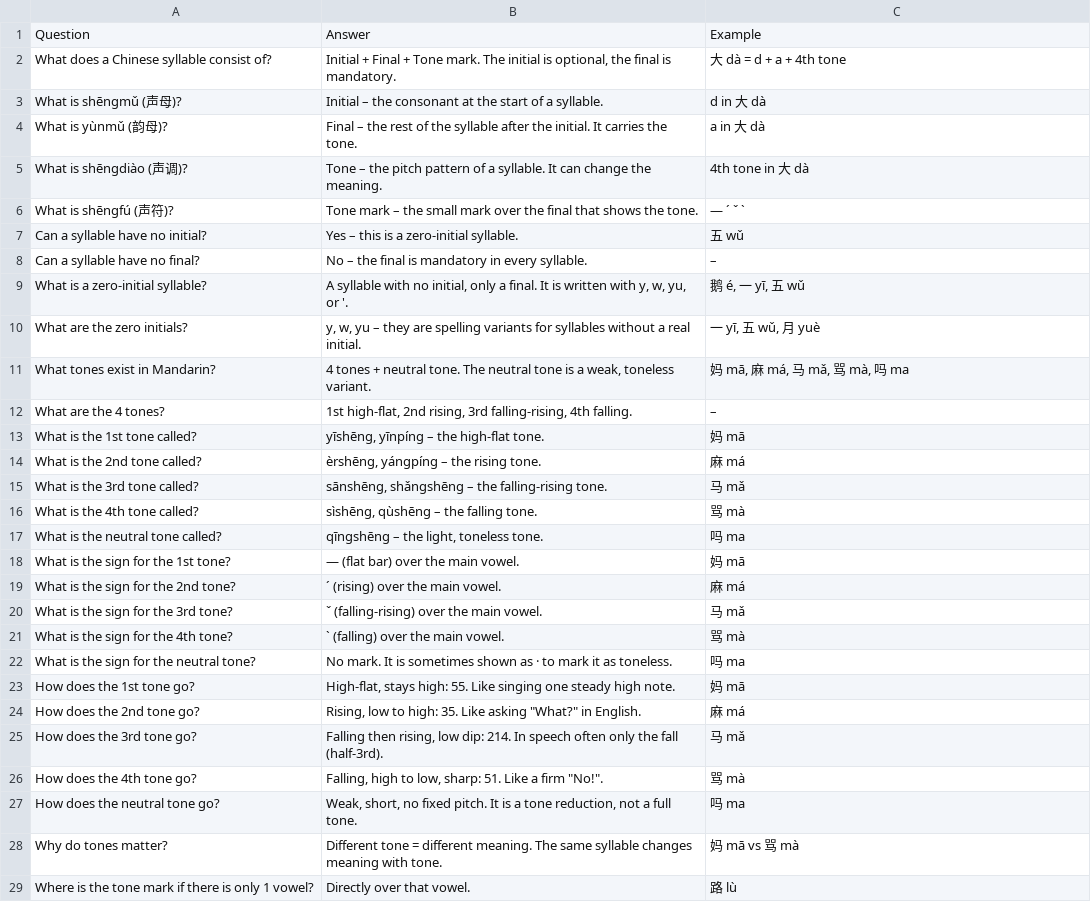
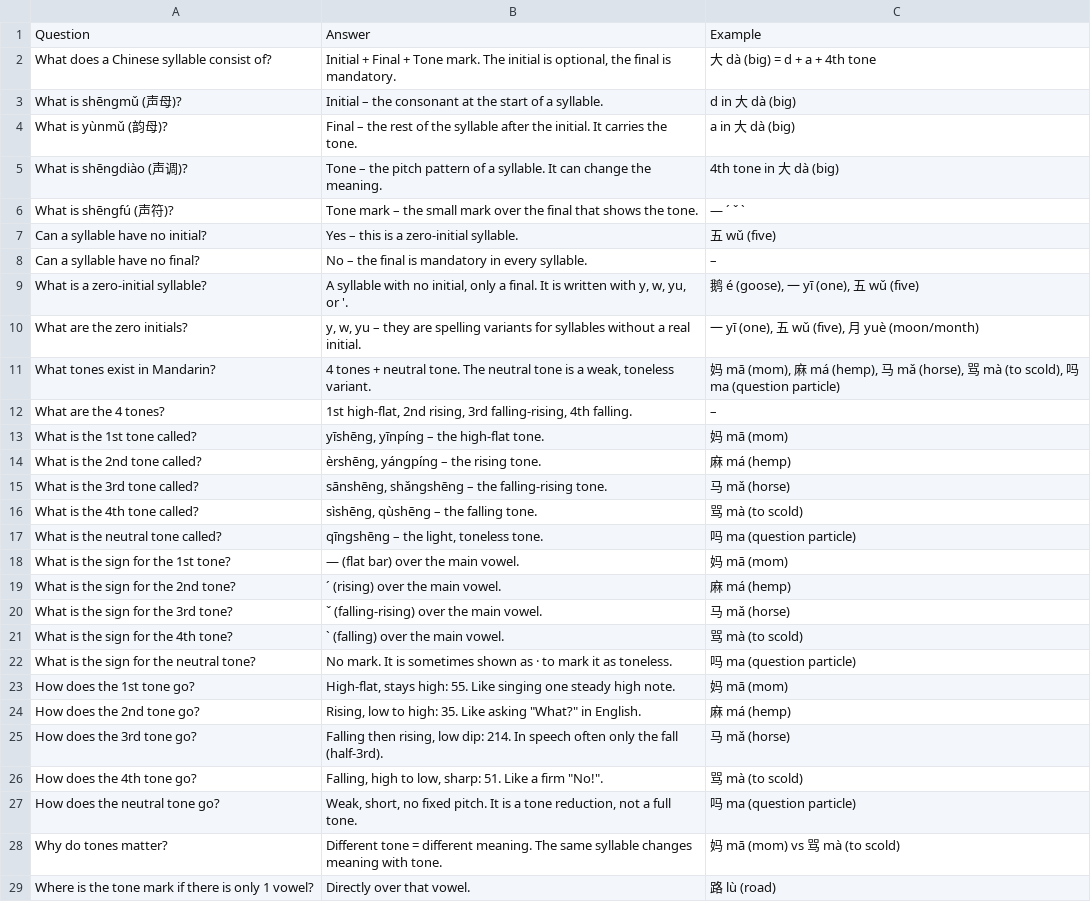
Before and after one commit to Waldmann-dev/Anki-Chinesisch, a TSV file: Chinese/01. Phonetic Foundation Course/cards.tsv, drawn as a sheet; only a part is shown; the diff covers the shown part only.

Commit message:
Example: add English translation in parentheses: Chinese/01. Phonetic Foundation Course/cards.tsv

```diff
--- a/Chinese/01. Phonetic Foundation Course/cards.tsv
+++ b/Chinese/01. Phonetic Foundation Course/cards.tsv
@@ -1,29 +1,29 @@
 Question	Answer	Example
-What does a Chinese syllable consist of?	Initial + Final + Tone mark. The initial is optional, the final is mandatory.	大 dà = d + a + 4th tone
-What is shēngmǔ (声母)?	Initial – the consonant at the start of a syllable.	d in 大 dà
-What is yùnmǔ (韵母)?	Final – the rest of the syllable after the initial. It carries the tone.	a in 大 dà
-What is shēngdiào (声调)?	Tone – the pitch pattern of a syllable. It can change the meaning.	4th tone in 大 dà
+What does a Chinese syllable consist of?	Initial + Final + Tone mark. The initial is optional, the final is mandatory.	大 dà (big) = d + a + 4th tone
+What is shēngmǔ (声母)?	Initial – the consonant at the start of a syllable.	d in 大 dà (big)
+What is yùnmǔ (韵母)?	Final – the rest of the syllable after the initial. It carries the tone.	a in 大 dà (big)
+What is shēngdiào (声调)?	Tone – the pitch pattern of a syllable. It can change the meaning.	4th tone in 大 dà (big)
 What is shēngfú (声符)?	Tone mark – the small mark over the final that shows the tone.	— ´ ˇ `
-Can a syllable have no initial?	Yes – this is a zero-initial syllable.	五 wǔ
+Can a syllable have no initial?	Yes – this is a zero-initial syllable.	五 wǔ (five)
 Can a syllable have no final?	No – the final is mandatory in every syllable.	–
-What is a zero-initial syllable?	A syllable with no initial, only a final. It is written with y, w, yu, or '.	鹅 é, 一 yī, 五 wǔ
-What are the zero initials?	y, w, yu – they are spelling variants for syllables without a real initial.	一 yī, 五 wǔ, 月 yuè
-What tones exist in Mandarin?	4 tones + neutral tone. The neutral tone is a weak, toneless variant.	妈 mā, 麻 má, 马 mǎ, 骂 mà, 吗 ma
+What is a zero-initial syllable?	A syllable with no initial, only a final. It is written with y, w, yu, or '.	鹅 é (goose), 一 yī (one), 五 wǔ (five)
+What are the zero initials?	y, w, yu – they are spelling variants for syllables without a real initial.	一 yī (one), 五 wǔ (five), 月 yuè (moon/month)
+What tones exist in Mandarin?	4 tones + neutral tone. The neutral tone is a weak, toneless variant.	妈 mā (mom), 麻 má (hemp), 马 mǎ (horse), 骂 mà (to scold), 吗 ma (question particle)
 What are the 4 tones?	1st high-flat, 2nd rising, 3rd falling-rising, 4th falling.	–
-What is the 1st tone called?	yīshēng, yīnpíng – the high-flat tone.	妈 mā
-What is the 2nd tone called?	èrshēng, yángpíng – the rising tone.	麻 má
-What is the 3rd tone called?	sānshēng, shǎngshēng – the falling-rising tone.	马 mǎ
-What is the 4th tone called?	sìshēng, qùshēng – the falling tone.	骂 mà
-What is the neutral tone called?	qīngshēng – the light, toneless tone.	吗 ma
-What is the sign for the 1st tone?	— (flat bar) over the main vowel.	妈 mā
-What is the sign for the 2nd tone?	´ (rising) over the main vowel.	麻 má
-What is the sign for the 3rd tone?	ˇ (falling-rising) over the main vowel.	马 mǎ
-What is the sign for the 4th tone?	` (falling) over the main vowel.	骂 mà
-What is the sign for the neutral tone?	No mark. It is sometimes shown as · to mark it as toneless.	吗 ma
-How does the 1st tone go?	High-flat, stays high: 55. Like singing one steady high note.	妈 mā
-How does the 2nd tone go?	Rising, low to high: 35. Like asking "What?" in English.	麻 má
-How does the 3rd tone go?	Falling then rising, low dip: 214. In speech often only the fall (half-3rd).	马 mǎ
-How does the 4th tone go?	Falling, high to low, sharp: 51. Like a firm "No!".	骂 mà
-How does the neutral tone go?	Weak, short, no fixed pitch. It is a tone reduction, not a full tone.	吗 ma
-Why do tones matter?	Different tone = different meaning. The same syllable changes meaning with tone.	妈 mā vs 骂 mà
-Where is the tone mark if there is only 1 vowel?	Directly over that vowel.	路 lù
+What is the 1st tone called?	yīshēng, yīnpíng – the high-flat tone.	妈 mā (mom)
+What is the 2nd tone called?	èrshēng, yángpíng – the rising tone.	麻 má (hemp)
+What is the 3rd tone called?	sānshēng, shǎngshēng – the falling-rising tone.	马 mǎ (horse)
+What is the 4th tone called?	sìshēng, qùshēng – the falling tone.	骂 mà (to scold)
+What is the neutral tone called?	qīngshēng – the light, toneless tone.	吗 ma (question particle)
+What is the sign for the 1st tone?	— (flat bar) over the main vowel.	妈 mā (mom)
+What is the sign for the 2nd tone?	´ (rising) over the main vowel.	麻 má (hemp)
+What is the sign for the 3rd tone?	ˇ (falling-rising) over the main vowel.	马 mǎ (horse)
+What is the sign for the 4th tone?	` (falling) over the main vowel.	骂 mà (to scold)
+What is the sign for the neutral tone?	No mark. It is sometimes shown as · to mark it as toneless.	吗 ma (question particle)
+How does the 1st tone go?	High-flat, stays high: 55. Like singing one steady high note.	妈 mā (mom)
+How does the 2nd tone go?	Rising, low to high: 35. Like asking "What?" in English.	麻 má (hemp)
+How does the 3rd tone go?	Falling then rising, low dip: 214. In speech often only the fall (half-3rd).	马 mǎ (horse)
+How does the 4th tone go?	Falling, high to low, sharp: 51. Like a firm "No!".	骂 mà (to scold)
+How does the neutral tone go?	Weak, short, no fixed pitch. It is a tone reduction, not a full tone.	吗 ma (question particle)
+Why do tones matter?	Different tone = different meaning. The same syllable changes meaning with tone.	妈 mā (mom) vs 骂 mà (to scold)
+Where is the tone mark if there is only 1 vowel?	Directly over that vowel.	路 lù (road)
```
Also changed, not shown: 39 edited cells elsewhere in this file.
